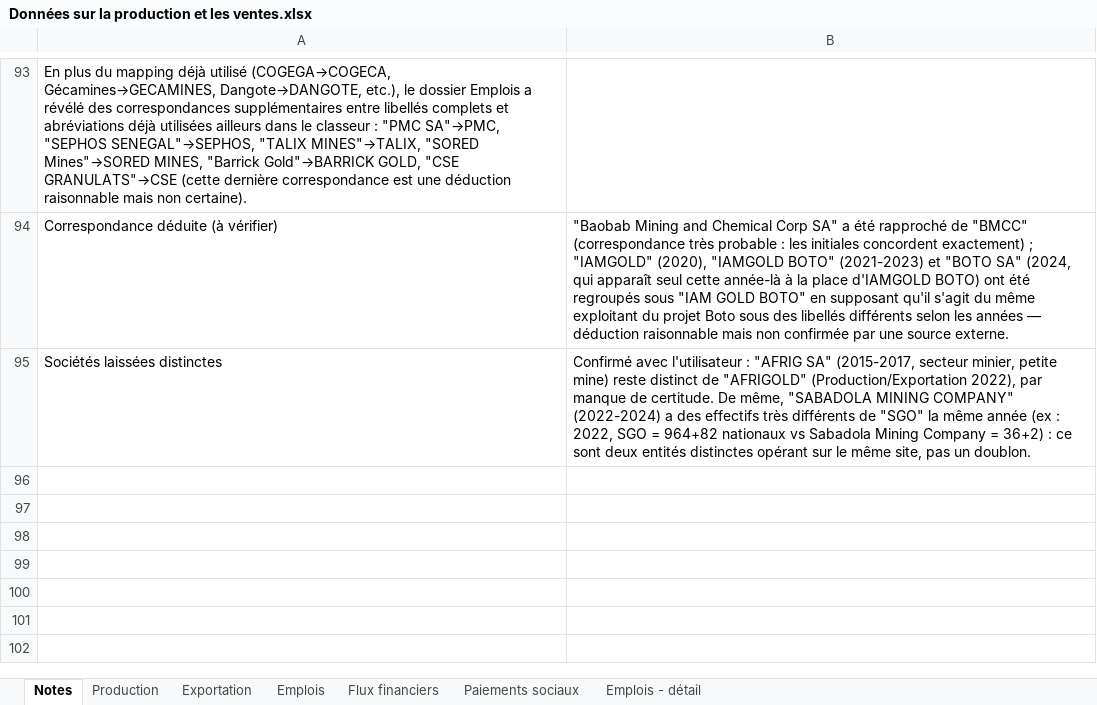
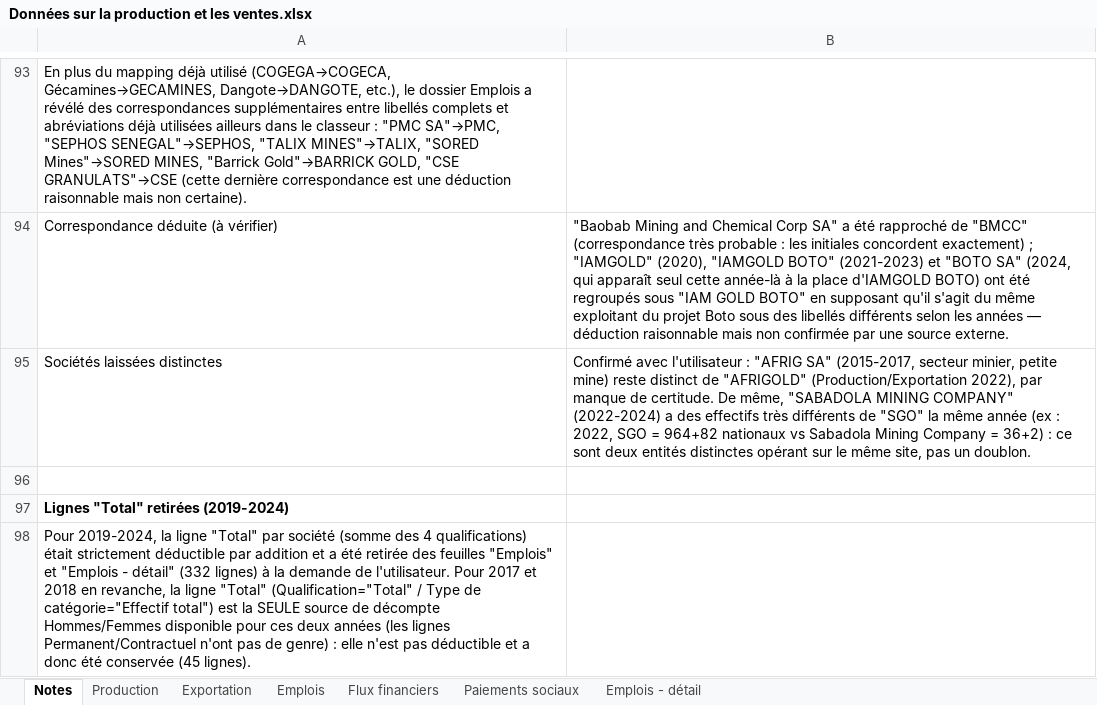
Before and after one commit to JODRAFF9/production-et-vente-itie, an Excel workbook: Données sur la production et les ventes.xlsx, sheet Notes, drawn as a sheet; only a part is shown, gaps mark what is left out; values as stored, in another font and other column widths than the file's, no borders; the diff names each change by its address in the sheet, - before the commit and + after, or states it on an @@ line.

```diff
--- a/Données sur la production et les ventes.xlsx (sheet Notes)
+++ b/Données sur la production et les ventes.xlsx (sheet Notes)
+row 96: (empty)
+row 97: Lignes "Total" retirées (2019-2024)
+row 98: Pour 2019-2024, la ligne "Total" par société (somme des 4 qualifications) était strictement déductible par addition et a été retirée des feuilles "Emplois" et "Emplois - détail" (332 lignes) à la demande de l'utilisateur. Pour 2017 et 2018 en revanche, la ligne "Total" (Qualification="Total" / Type de catégorie="Effectif total") est la SEULE source de décompte Hommes/Femmes disponible pour ces deux années (les lignes Permanent/Contractuel n'ont pas de genre) : elle n'est pas déductible et a donc été conservée (45 lignes).
```
Also changed, not shown: sheet Emplois - détail, sheet Emplois.
